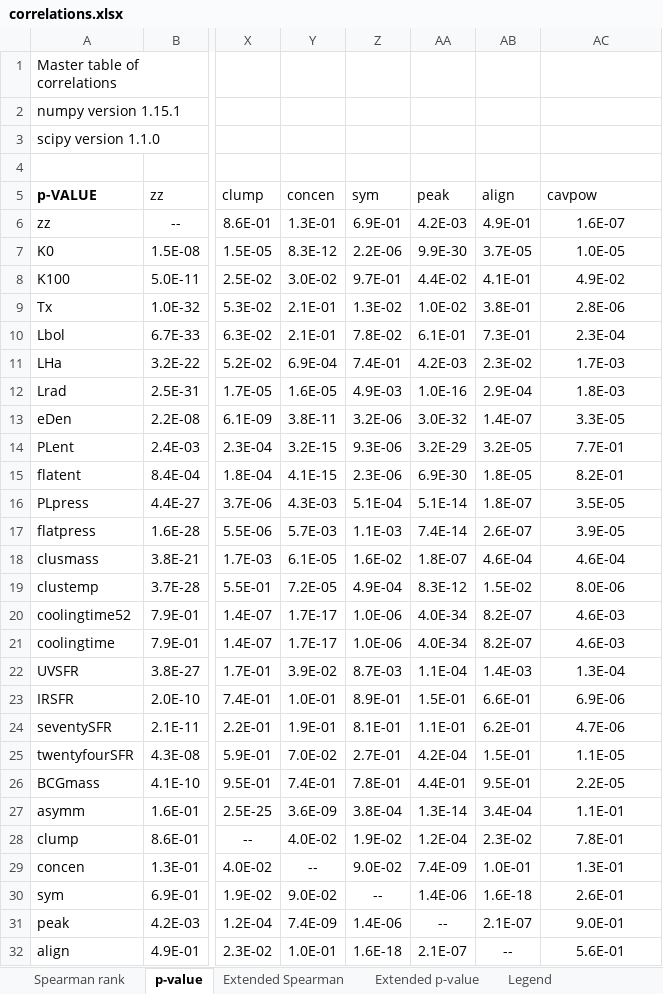
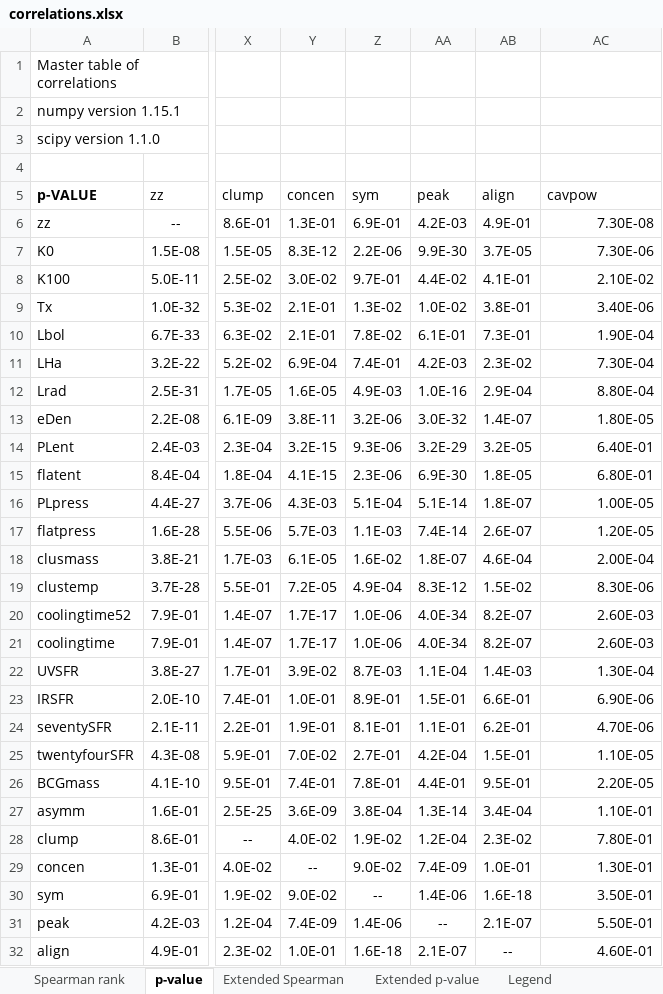
Before and after one commit to camlawlorforsyth/ACCEPT_project, an Excel workbook: correlations.xlsx, sheet p-value, drawn as a sheet; only a part is shown, gaps mark what is left out; values as stored, in another font and other column widths than the file's, no borders; the diff covers the shown part only; the diff names each change by its address in the sheet, - before the commit and + after, or states it on an @@ line.

Commit message:
Update correlations.xlsx

```diff
--- a/correlations.xlsx (sheet p-value)
+++ b/correlations.xlsx (sheet p-value)
-AC6 (cavpow): 1.6E-07
+AC6 (cavpow): 7.30E-08
-AC6:AC32 alignment: center
+AC6:AC32 alignment: right
-AC7 (cavpow): 1.0E-05
+AC7 (cavpow): 7.30E-06
-AC8 (cavpow): 4.9E-02
+AC8 (cavpow): 2.10E-02
-AC9 (cavpow): 2.8E-06
+AC9 (cavpow): 3.40E-06
-AC10 (cavpow): 2.3E-04
+AC10 (cavpow): 1.90E-04
-AC11 (cavpow): 1.7E-03
+AC11 (cavpow): 7.30E-04
-AC12 (cavpow): 1.8E-03
+AC12 (cavpow): 8.80E-04
-AC13 (cavpow): 3.3E-05
+AC13 (cavpow): 1.80E-05
-AC14 (cavpow): 7.7E-01
+AC14 (cavpow): 6.40E-01
-AC15 (cavpow): 8.2E-01
+AC15 (cavpow): 6.80E-01
-AC16 (cavpow): 3.5E-05
+AC16 (cavpow): 1.00E-05
-AC17 (cavpow): 3.9E-05
+AC17 (cavpow): 1.20E-05
-AC18 (cavpow): 4.6E-04
+AC18 (cavpow): 2.00E-04
-AC19 (cavpow): 8.0E-06
+AC19 (cavpow): 8.30E-06
-AC20:AC21 (cavpow): 4.6E-03
+AC20:AC21 (cavpow): 2.60E-03
-AC22 (cavpow): 1.3E-04
+AC22 (cavpow): 1.30E-04
-AC23 (cavpow): 6.9E-06
+AC23 (cavpow): 6.90E-06
-AC24 (cavpow): 4.7E-06
+AC24 (cavpow): 4.70E-06
-AC25 (cavpow): 1.1E-05
+AC25 (cavpow): 1.10E-05
-AC26 (cavpow): 2.2E-05
+AC26 (cavpow): 2.20E-05
-AC27 (cavpow): 1.1E-01
+AC27 (cavpow): 1.10E-01
-AC28 (cavpow): 7.8E-01
+AC28 (cavpow): 7.80E-01
-AC29 (cavpow): 1.3E-01
+AC29 (cavpow): 1.30E-01
-AC30 (cavpow): 2.6E-01
+AC30 (cavpow): 3.50E-01
-AC31 (cavpow): 9.0E-01
+AC31 (cavpow): 5.50E-01
-AC32 (cavpow): 5.6E-01
+AC32 (cavpow): 4.60E-01
```
Also changed, not shown: 27 edited cells and cell formats elsewhere in this sheet, sheet Spearman rank.
